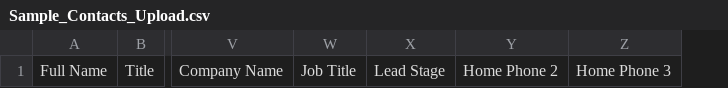
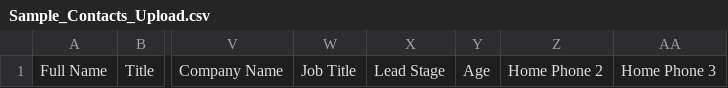
Before and after one commit to iamzishan78/m1, a CSV file: public/downloadables/Sample_Contacts_Upload.csv, drawn as a sheet; only a part is shown, gaps mark what is left out; the diff names each change by its address in the sheet, - before the commit and + after, or states it on an @@ line.

Commit message:
adding age to contact import

```diff
--- a/public/downloadables/Sample_Contacts_Upload.csv
+++ b/public/downloadables/Sample_Contacts_Upload.csv
+column Y, row 1: Age
```
Also changed, not shown: 8 other files.
